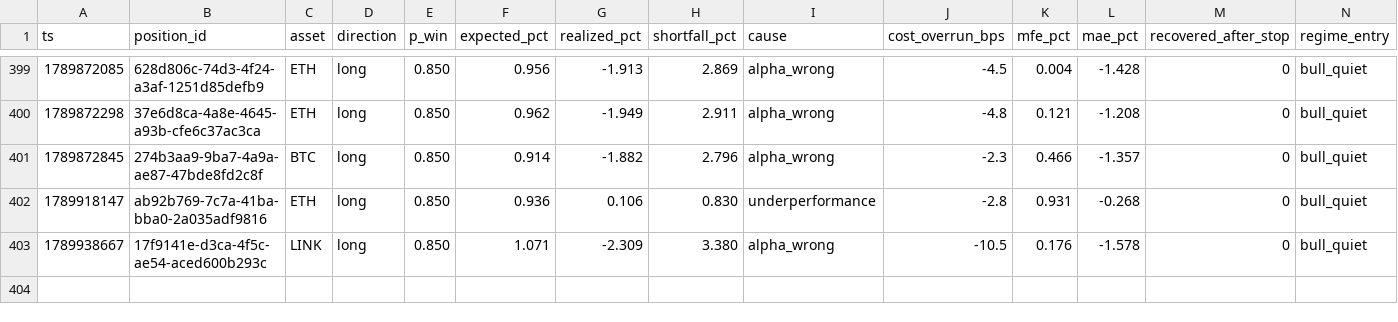
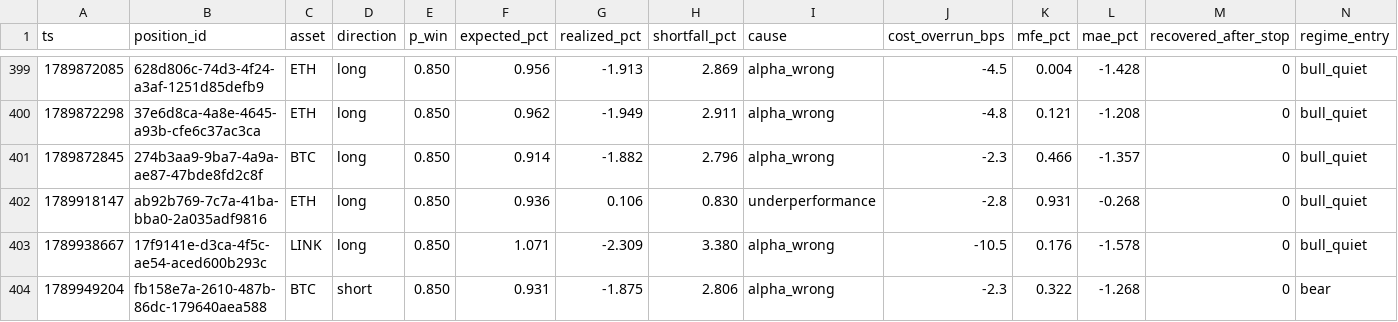
Before and after one commit to jrigoni35-gif/liquiditybot_ab, a CSV file: sessions/pc-live/postmortem_summary.csv, drawn as a sheet; only a part is shown, gaps mark what is left out; rows hold the shown columns only; the diff names each change by its address in the sheet, - before the commit and + after, or states it on an @@ line.

```diff
--- a/sessions/pc-live/postmortem_summary.csv
+++ b/sessions/pc-live/postmortem_summary.csv
+row 404: 1789949204 | fb158e7a-2610-487b-86dc-179640aea588 | BTC | short | 0.850 | 0.931 | -1.875 | 2.806 | alpha_wrong | -2.3 | 0.322 | -1.268 | 0 | bear
```
Also changed, not shown: sessions/pc-live/fills.csv, 7 other files.
